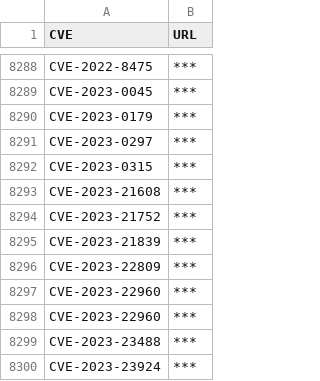
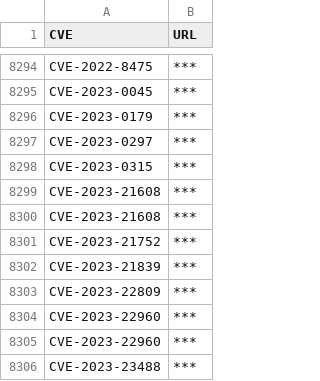
Before and after one commit to tg12/PoC_CVEs, a CSV file: cve_links.csv, drawn as a sheet; only a part is shown, gaps mark what is left out; the shorter side is filled out with more unchanged rows; the diff covers the shown part only.

```diff
--- a/cve_links.csv
+++ b/cve_links.csv
@@ -8292,2 +8298,3 @@ CVE-2023-0297,***
 CVE-2023-0315,***
+CVE-2023-21608,***
 CVE-2023-21608,***
```
Also changed, not shown: 6 added rows elsewhere in this file, 2 other files.
